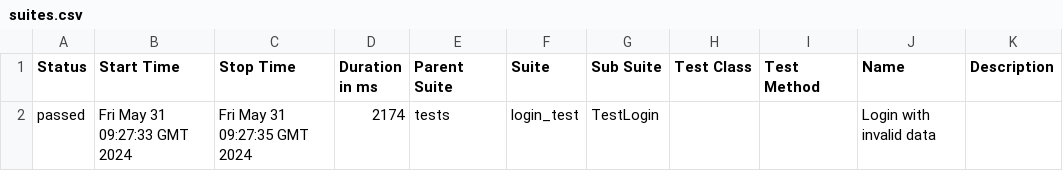
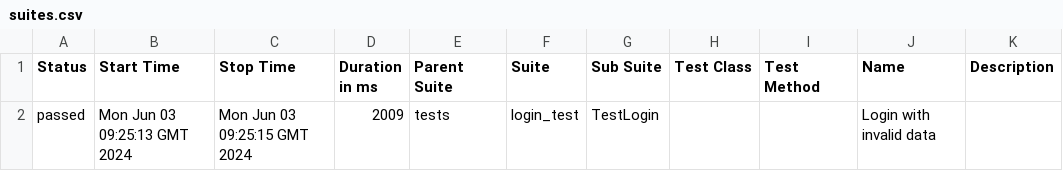
Before and after one commit to adavipe/openweathermap-ui-tests, a CSV file: data/suites.csv, drawn as a sheet.

Commit message:
Deploying to gh-pages from @ adavipe/openweathermap-ui-tests@95091c20bd3e7b1e87aff1789b9b52ef17c51111 🚀

```diff
--- a/data/suites.csv
+++ b/data/suites.csv
@@ -1,2 +1,2 @@
 "Status","Start Time","Stop Time","Duration in ms","Parent Suite","Suite","Sub Suite","Test Class","Test Method","Name","Description"
-"passed","Fri May 31 09:27:33 GMT 2024","Fri May 31 09:27:35 GMT 2024","2174","tests","login_test","TestLogin","","","Login with invalid data",""
+"passed","Mon Jun 03 09:25:13 GMT 2024","Mon Jun 03 09:25:15 GMT 2024","2009","tests","login_test","TestLogin","","","Login with invalid data",""
```
Also changed, not shown: 17 other files.
